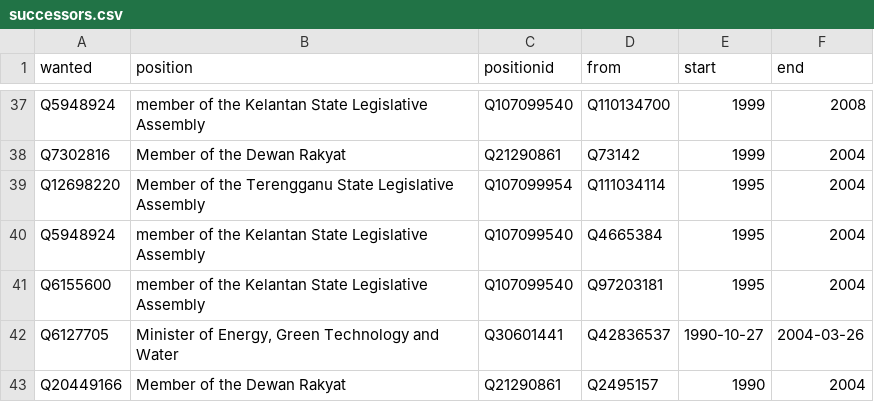
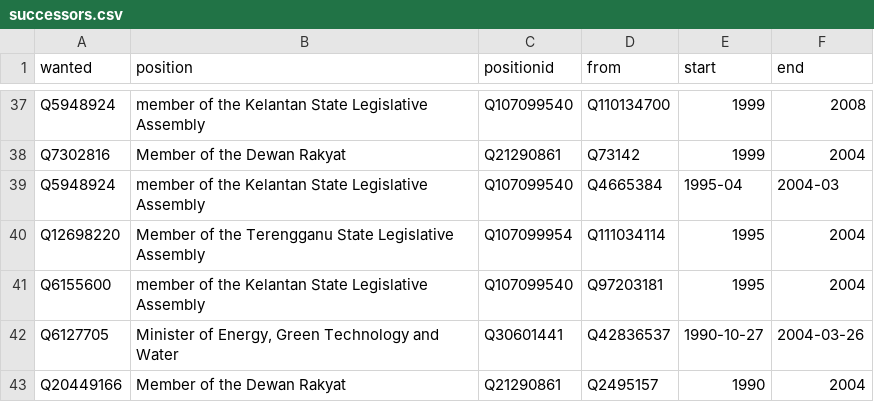
Before and after one commit to epireve/malaysia-ministers, a CSV file: html/successors.csv, drawn as a sheet; only a part is shown, gaps mark what is left out; removed rows and columns are numbered as before the commit, all else as after; the diff names each change by its address in the sheet, - before the commit and + after, or states it on an @@ line.

```diff
--- a/html/successors.csv
+++ b/html/successors.csv
+row 39: Q5948924 | member of the Kelantan State Legislative Assembly | Q107099540 | Q4665384 | 1995-04 | 2004-03
-row 40: Q5948924 | member of the Kelantan State Legislative Assembly | Q107099540 | Q4665384 | 1995 | 2004
```
Also changed, not shown: html/bio.csv, html/legislators.csv, 1 other file.
